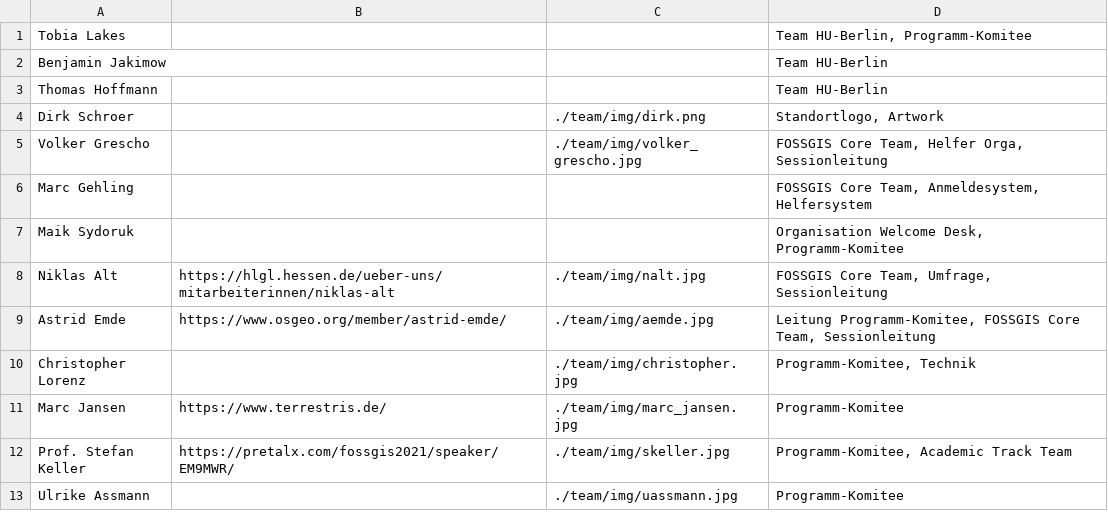
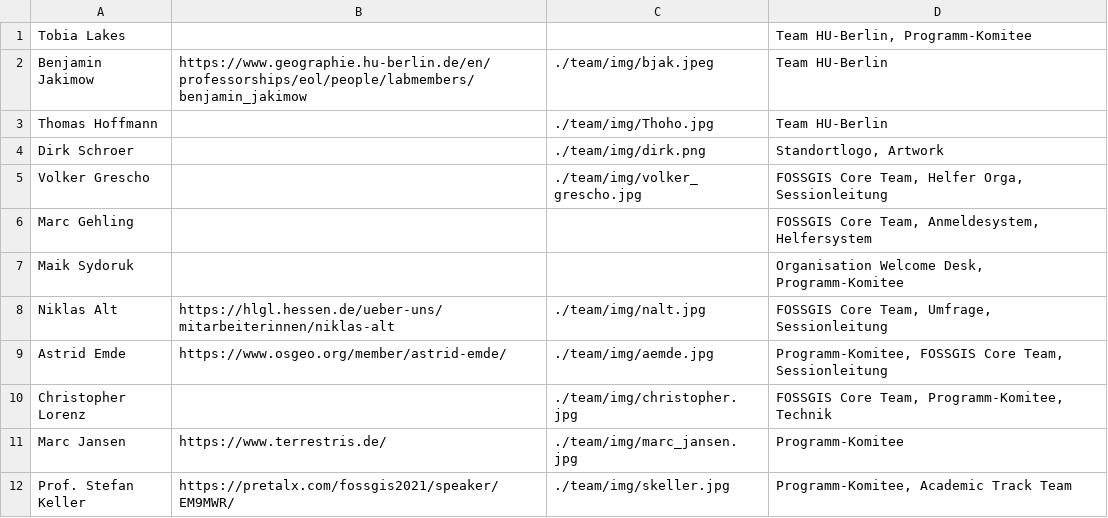
Before and after one commit to fossgis/konferenz-homepage, a CSV file: 2023/team/team.csv, drawn as a sheet; only a part is shown; the shorter side is filled out with more unchanged rows.

Commit message:
Benjamin und Thomas auf Teamseite

```diff
--- a/2023/team/team.csv
+++ b/2023/team/team.csv
@@ -1,4 +1,4 @@
 Tobia Lakes|||Team HU-Berlin, Programm-Komitee
-Benjamin Jakimow|||Team HU-Berlin
-Thomas Hoffmann|||Team HU-Berlin
+Benjamin Jakimow|https://www.geographie.hu-berlin.de/en/professorships/eol/people/labmembers/benjamin_jakimow|./team/img/bjak.jpeg|Team HU-Berlin
+Thomas Hoffmann||./team/img/Thoho.jpg|Team HU-Berlin
 Dirk Schroer||./team/img/dirk.png|Standortlogo, Artwork
@@ -8,4 +8,4 @@ Maik Sydoruk|||Organisation Welcome Desk, Programm-Komitee
 Niklas Alt|https://hlgl.hessen.de/ueber-uns/mitarbeiterinnen/niklas-alt|./team/img/nalt.jpg|FOSSGIS Core Team, Umfrage, Sessionleitung
-Astrid Emde|https://www.osgeo.org/member/astrid-emde/|./team/img/aemde.jpg|Leitung Programm-Komitee, FOSSGIS Core Team, Sessionleitung
-Christopher Lorenz||./team/img/christopher.jpg|Programm-Komitee, Technik
+Astrid Emde|https://www.osgeo.org/member/astrid-emde/|./team/img/aemde.jpg|Programm-Komitee, FOSSGIS Core Team, Sessionleitung
+Christopher Lorenz||./team/img/christopher.jpg|FOSSGIS Core Team, Programm-Komitee, Technik
 Marc Jansen|https://www.terrestris.de/|./team/img/marc_jansen.jpg|Programm-Komitee
```
Also changed, not shown: 2 other files.
